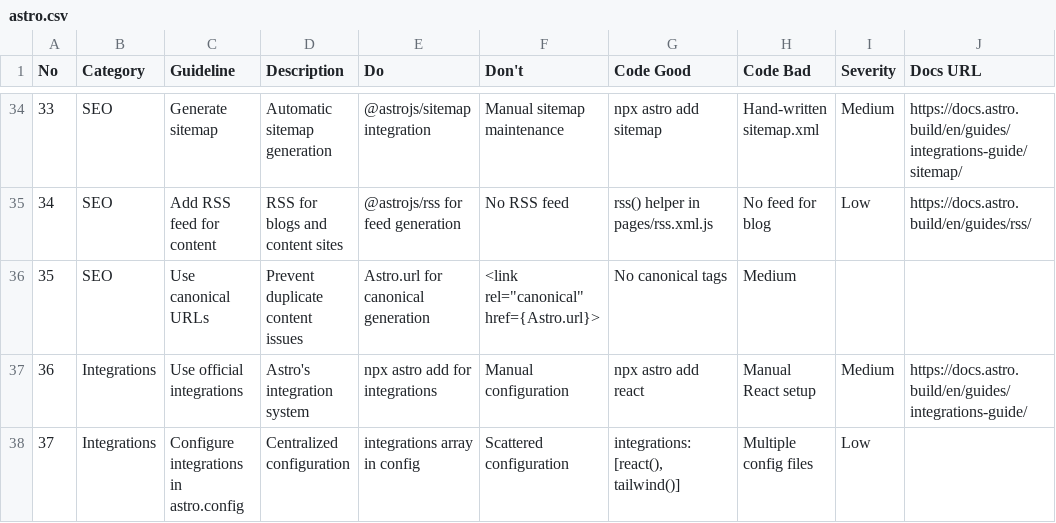
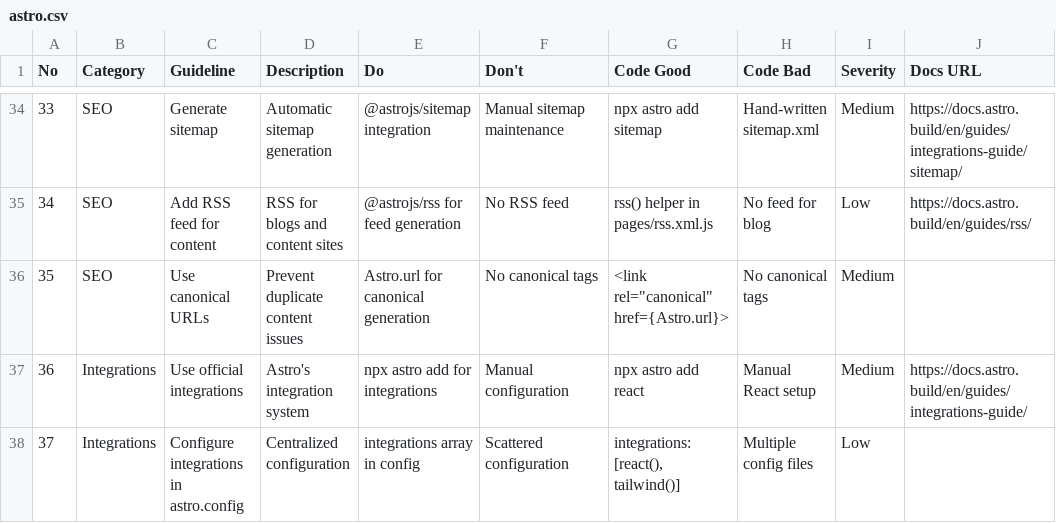
Before and after one commit to zhangzhaosix/task-list, a CSV file: .agents/skills/ui-ux-pro-max/data/stacks/astro.csv, drawn as a sheet; only a part is shown, gaps mark what is left out; the diff names each change by its address in the sheet, - before the commit and + after, or states it on an @@ line.

```diff
--- a/.agents/skills/ui-ux-pro-max/data/stacks/astro.csv
+++ b/.agents/skills/ui-ux-pro-max/data/stacks/astro.csv
-F36 (Don't): <link rel="canonical" href={Astro.url}>
+F36 (Don't): No canonical tags
-G36 (Code Good): No canonical tags
+G36 (Code Good): <link rel="canonical" href={Astro.url}>
-H36 (Code Bad): Medium
+H36 (Code Bad): No canonical tags
-I36 (Severity): (empty)
+I36 (Severity): Medium
```
Also changed, not shown: .agents/skills/ui-ux-pro-max/data/stacks/angular.csv, .agents/skills/ui-ux-pro-max/data/stacks/laravel.csv, 21 other files.
